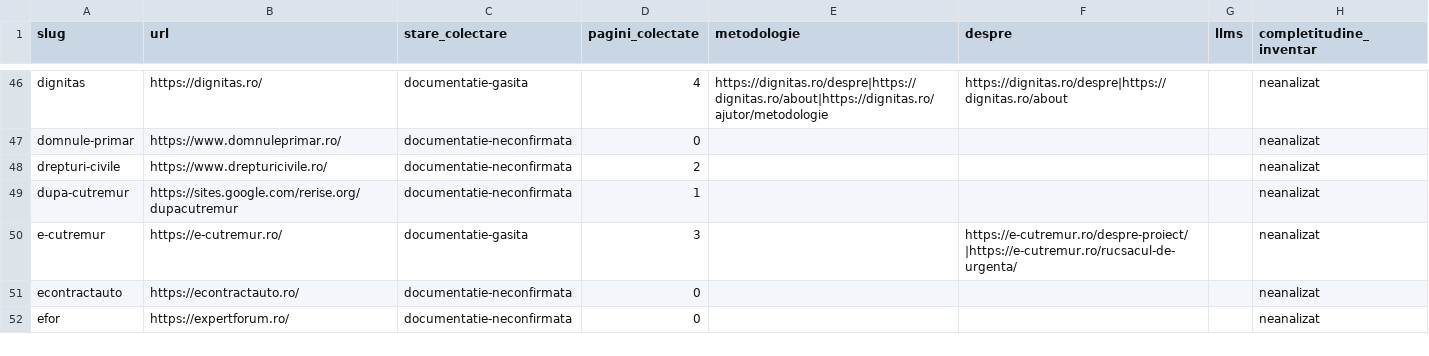
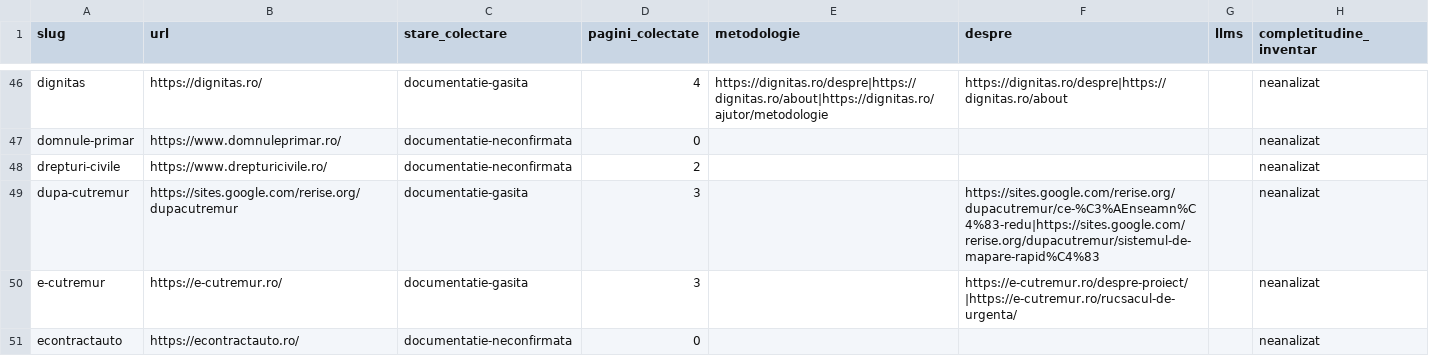
Before and after one commit to gov2-ro/awesome-civtech-ro, a CSV file: data/taxonomy-v2/observatii/documentare/rezumat.csv, drawn as a sheet; only a part is shown, gaps mark what is left out; the shorter side is filled out with more unchanged rows.

```diff
--- a/data/taxonomy-v2/observatii/documentare/rezumat.csv
+++ b/data/taxonomy-v2/observatii/documentare/rezumat.csv
@@ -48,3 +48,3 @@ domnule-primar,https://www.domnuleprimar.ro/,documentatie-neconfirmata,0,,,,nean
 drepturi-civile,https://www.drepturicivile.ro/,documentatie-neconfirmata,2,,,,neanalizat
-dupa-cutremur,https://sites.google.com/rerise.org/dupacutremur,documentatie-neconfirmata,1,,,,neanalizat
+dupa-cutremur,https://sites.google.com/rerise.org/dupacutremur,documentatie-gasita,3,,https://sites.google.com/rerise.org/dupacutremur/ce-%C3%AEnseamn%C4%83-redu|https://sites.google.com/rerise.org/dupacutremur/sistemul-de-mapare-rapid%C4%83,,neanalizat
 e-cutremur,https://e-cutremur.ro/,documentatie-gasita,3,,https://e-cutremur.ro/despre-proiect/|https://e-cutremur.ro/rucsacul-de-urgenta/,,neanalizat
```
Also changed, not shown: 3 other files.
